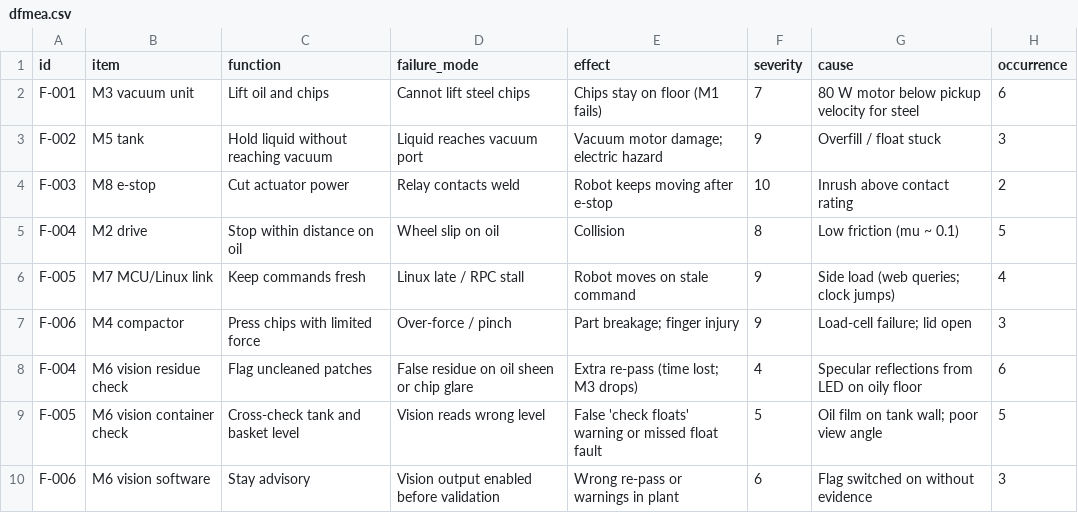
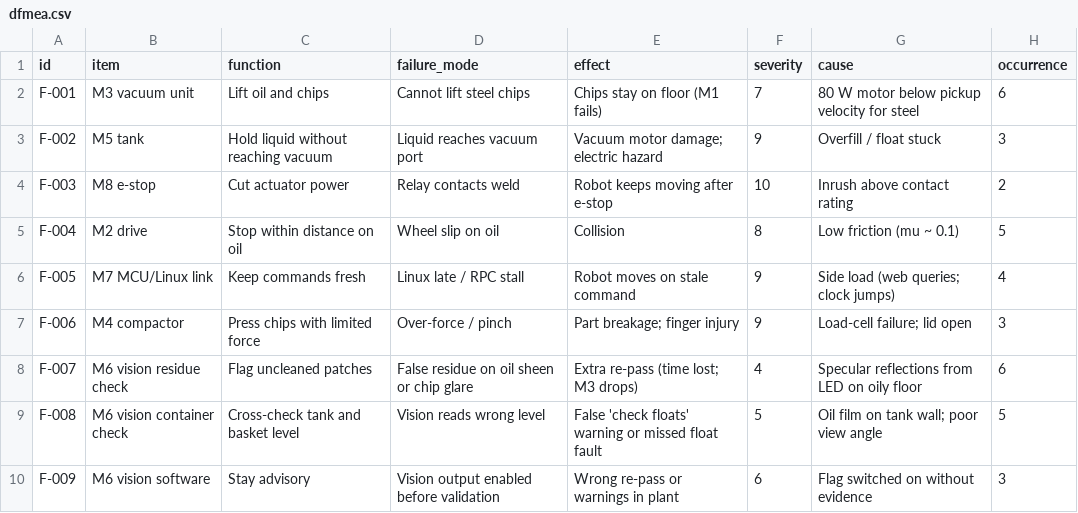
Before and after one commit to Happenedspice17/industrial-waste-clean-machine, a CSV file: risk/dfmea.csv, drawn as a sheet; only a part is shown; the diff names each change by its address in the sheet, - before the commit and + after, or states it on an @@ line.

```diff
--- a/risk/dfmea.csv
+++ b/risk/dfmea.csv
-A8 (id): F-004
+A8 (id): F-007
-A9 (id): F-005
+A9 (id): F-008
-A10 (id): F-006
+A10 (id): F-009
```
Also changed, not shown: 13 other files.
